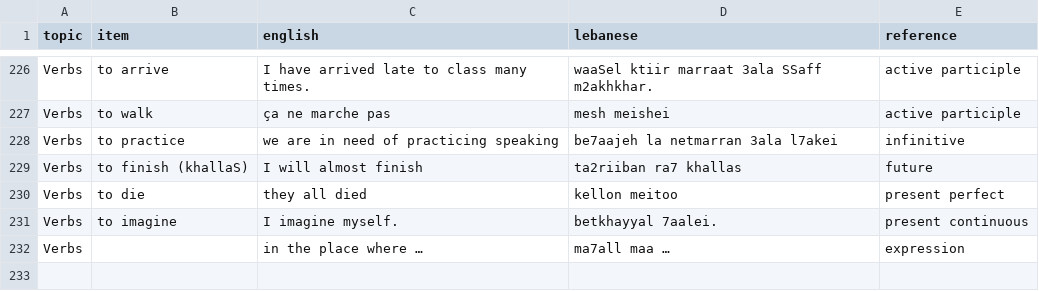
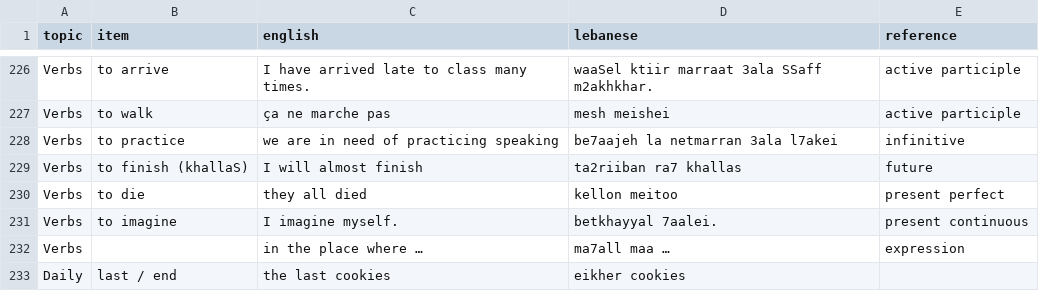
Before and after one commit to claire-vr/cedrus, a CSV file: database/examples.csv, drawn as a sheet; only a part is shown, gaps mark what is left out.

```diff
--- a/database/examples.csv
+++ b/database/examples.csv
@@ -232 +232,2 @@ Verbs,to imagine,I imagine myself.,betkhayyal 7aalei.,present continuous
 Verbs,,in the place where …,ma7all maa …,expression
+Daily,last / end,the last cookies,eikher cookies,
```
Also changed, not shown: database/vocabulary.csv, 1 other file.
